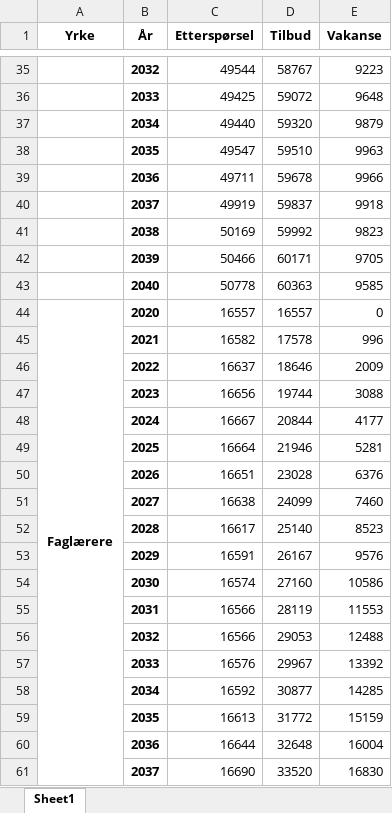
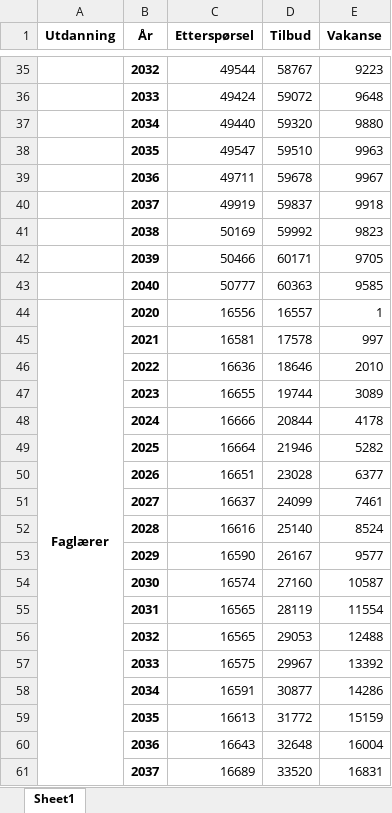
Before and after one commit to pknssb/Laerermod, an Excel workbook: resultater/Lærermod.xlsx, sheet Sheet1, drawn as a sheet; only a part is shown, gaps mark what is left out; values as stored, in another font and other column widths than the file's, no borders; the diff covers the shown part only; the diff names each change by its address in the sheet, - before the commit and + after, or states it on an @@ line.

```diff
--- a/resultater/Lærermod.xlsx (sheet Sheet1)
+++ b/resultater/Lærermod.xlsx (sheet Sheet1)
-A1: Yrke
+A1: Utdanning
-C36 (Etterspørsel): 49425
+C36 (Etterspørsel): 49424
-E37 (Vakanse): 9879
+E37 (Vakanse): 9880
-E39 (Vakanse): 9966
+E39 (Vakanse): 9967
-C43 (Etterspørsel): 50778
+C43 (Etterspørsel): 50777
-A44 (Utdanning): Faglærere
+A44 (Utdanning): Faglærer
-C44 (Etterspørsel): 16557
+C44 (Etterspørsel): 16556
-E44 (Vakanse): 0
+E44 (Vakanse): 1
-C45 (Etterspørsel): 16582
+C45 (Etterspørsel): 16581
-E45 (Vakanse): 996
+E45 (Vakanse): 997
-C46 (Etterspørsel): 16637
+C46 (Etterspørsel): 16636
-E46 (Vakanse): 2009
+E46 (Vakanse): 2010
-C47 (Etterspørsel): 16656
+C47 (Etterspørsel): 16655
-E47 (Vakanse): 3088
+E47 (Vakanse): 3089
-C48 (Etterspørsel): 16667
+C48 (Etterspørsel): 16666
-E48 (Vakanse): 4177
+E48 (Vakanse): 4178
-E49 (Vakanse): 5281
+E49 (Vakanse): 5282
-E50 (Vakanse): 6376
+E50 (Vakanse): 6377
-C51 (Etterspørsel): 16638
+C51 (Etterspørsel): 16637
-E51 (Vakanse): 7460
+E51 (Vakanse): 7461
-C52 (Etterspørsel): 16617
+C52 (Etterspørsel): 16616
-E52 (Vakanse): 8523
+E52 (Vakanse): 8524
-C53 (Etterspørsel): 16591
+C53 (Etterspørsel): 16590
-E53 (Vakanse): 9576
+E53 (Vakanse): 9577
-E54 (Vakanse): 10586
+E54 (Vakanse): 10587
-C55:C56 (Etterspørsel): 16566
+C55:C56 (Etterspørsel): 16565
-E55 (Vakanse): 11553
+E55 (Vakanse): 11554
-C57 (Etterspørsel): 16576
+C57 (Etterspørsel): 16575
-C58 (Etterspørsel): 16592
+C58 (Etterspørsel): 16591
-E58 (Vakanse): 14285
+E58 (Vakanse): 14286
-C60 (Etterspørsel): 16644
+C60 (Etterspørsel): 16643
-C61 (Etterspørsel): 16690
+C61 (Etterspørsel): 16689
-E61 (Vakanse): 16830
+E61 (Vakanse): 16831
```
Also changed, not shown: 60 edited cells elsewhere in this sheet, 3 other files.
